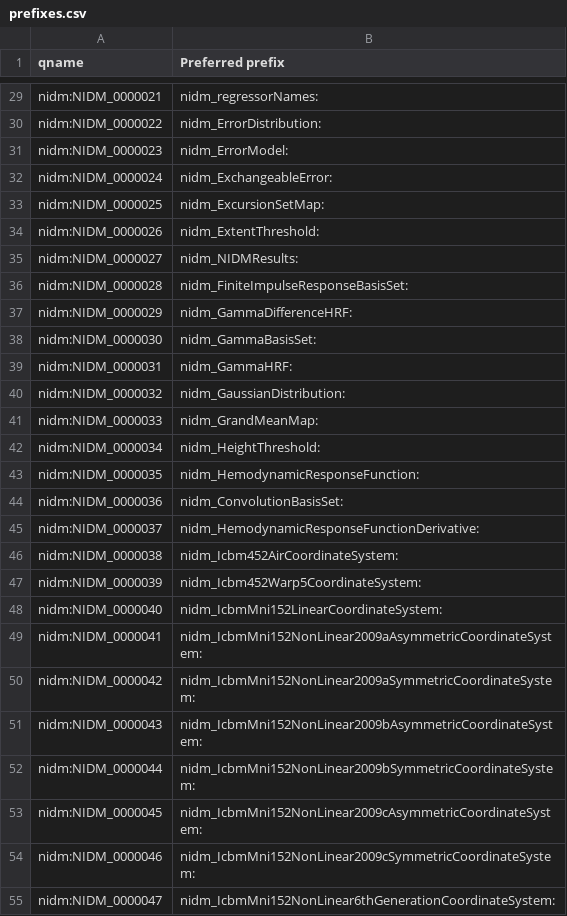
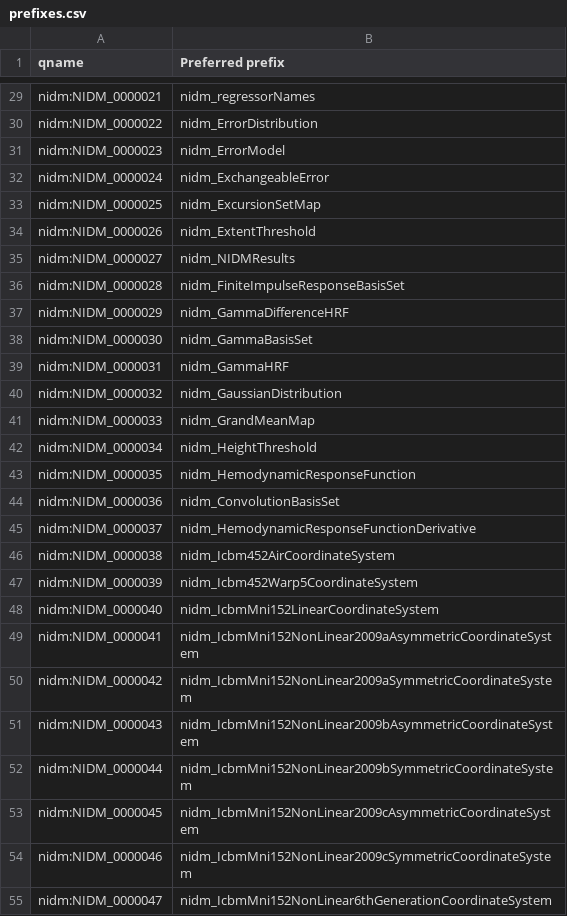
Before and after one commit to incf-nidash/nidm-specs, a CSV file: nidm/nidm-results/terms/prefixes.csv, drawn as a sheet; only a part is shown, gaps mark what is left out; the diff covers the shown part only; the diff names each change by its address in the sheet, - before the commit and + after, or states it on an @@ line.

Commit message:
Remove ":" from prefixes

```diff
--- a/nidm/nidm-results/terms/prefixes.csv
+++ b/nidm/nidm-results/terms/prefixes.csv
-B29 (Preferred prefix): nidm_regressorNames:
+B29 (Preferred prefix): nidm_regressorNames
-B30 (Preferred prefix): nidm_ErrorDistribution:
+B30 (Preferred prefix): nidm_ErrorDistribution
-B31 (Preferred prefix): nidm_ErrorModel:
+B31 (Preferred prefix): nidm_ErrorModel
-B32 (Preferred prefix): nidm_ExchangeableError:
+B32 (Preferred prefix): nidm_ExchangeableError
-B33 (Preferred prefix): nidm_ExcursionSetMap:
+B33 (Preferred prefix): nidm_ExcursionSetMap
-B34 (Preferred prefix): nidm_ExtentThreshold:
+B34 (Preferred prefix): nidm_ExtentThreshold
-B35 (Preferred prefix): nidm_NIDMResults:
+B35 (Preferred prefix): nidm_NIDMResults
-B36 (Preferred prefix): nidm_FiniteImpulseResponseBasisSet:
+B36 (Preferred prefix): nidm_FiniteImpulseResponseBasisSet
-B37 (Preferred prefix): nidm_GammaDifferenceHRF:
+B37 (Preferred prefix): nidm_GammaDifferenceHRF
-B38 (Preferred prefix): nidm_GammaBasisSet:
+B38 (Preferred prefix): nidm_GammaBasisSet
-B39 (Preferred prefix): nidm_GammaHRF:
+B39 (Preferred prefix): nidm_GammaHRF
-B40 (Preferred prefix): nidm_GaussianDistribution:
+B40 (Preferred prefix): nidm_GaussianDistribution
-B41 (Preferred prefix): nidm_GrandMeanMap:
+B41 (Preferred prefix): nidm_GrandMeanMap
-B42 (Preferred prefix): nidm_HeightThreshold:
+B42 (Preferred prefix): nidm_HeightThreshold
-B43 (Preferred prefix): nidm_HemodynamicResponseFunction:
+B43 (Preferred prefix): nidm_HemodynamicResponseFunction
-B44 (Preferred prefix): nidm_ConvolutionBasisSet:
+B44 (Preferred prefix): nidm_ConvolutionBasisSet
-B45 (Preferred prefix): nidm_HemodynamicResponseFunctionDerivative:
+B45 (Preferred prefix): nidm_HemodynamicResponseFunctionDerivative
-B46 (Preferred prefix): nidm_Icbm452AirCoordinateSystem:
+B46 (Preferred prefix): nidm_Icbm452AirCoordinateSystem
-B47 (Preferred prefix): nidm_Icbm452Warp5CoordinateSystem:
+B47 (Preferred prefix): nidm_Icbm452Warp5CoordinateSystem
-B48 (Preferred prefix): nidm_IcbmMni152LinearCoordinateSystem:
+B48 (Preferred prefix): nidm_IcbmMni152LinearCoordinateSystem
-B49 (Preferred prefix): nidm_IcbmMni152NonLinear2009aAsymmetricCoordinateSystem:
+B49 (Preferred prefix): nidm_IcbmMni152NonLinear2009aAsymmetricCoordinateSystem
-B50 (Preferred prefix): nidm_IcbmMni152NonLinear2009aSymmetricCoordinateSystem:
+B50 (Preferred prefix): nidm_IcbmMni152NonLinear2009aSymmetricCoordinateSystem
-B51 (Preferred prefix): nidm_IcbmMni152NonLinear2009bAsymmetricCoordinateSystem:
+B51 (Preferred prefix): nidm_IcbmMni152NonLinear2009bAsymmetricCoordinateSystem
-B52 (Preferred prefix): nidm_IcbmMni152NonLinear2009bSymmetricCoordinateSystem:
+B52 (Preferred prefix): nidm_IcbmMni152NonLinear2009bSymmetricCoordinateSystem
-B53 (Preferred prefix): nidm_IcbmMni152NonLinear2009cAsymmetricCoordinateSystem:
+B53 (Preferred prefix): nidm_IcbmMni152NonLinear2009cAsymmetricCoordinateSystem
-B54 (Preferred prefix): nidm_IcbmMni152NonLinear2009cSymmetricCoordinateSystem:
+B54 (Preferred prefix): nidm_IcbmMni152NonLinear2009cSymmetricCoordinateSystem
-B55 (Preferred prefix): nidm_IcbmMni152NonLinear6thGenerationCoordinateSystem:
+B55 (Preferred prefix): nidm_IcbmMni152NonLinear6thGenerationCoordinateSystem
```
Also changed, not shown: 158 edited cells elsewhere in this file, 1 other file.
